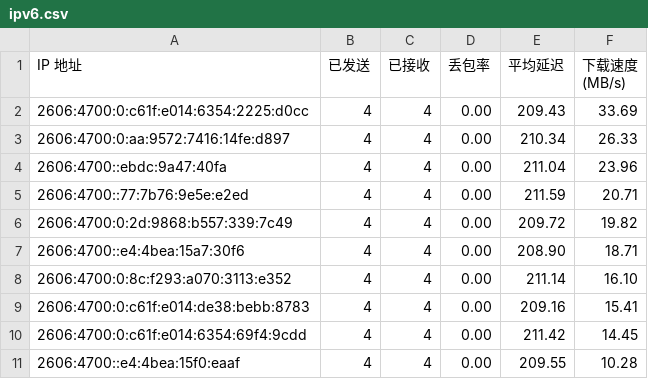
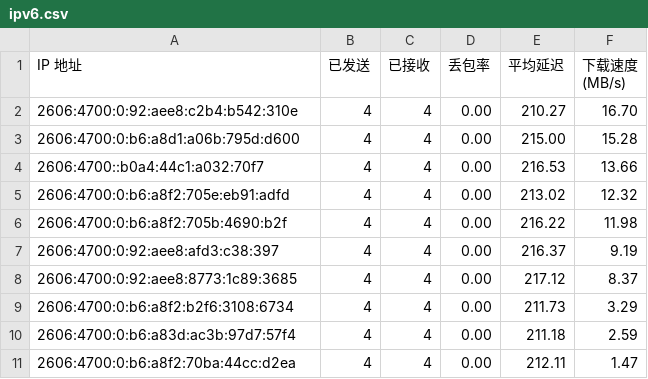
Before and after one commit to xiaowei0605/IPDB, a CSV file: BestCF/ipv6.csv, drawn as a sheet.

Commit message:
Update BestCF/ipv6.csv - 2026-09-06 21:10:49

```diff
--- a/BestCF/ipv6.csv
+++ b/BestCF/ipv6.csv
@@ -1,11 +1,11 @@
 IP 地址,已发送,已接收,丢包率,平均延迟,下载速度 (MB/s)
-2606:4700:0:c61f:e014:6354:2225:d0cc,4,4,0.00,209.43,33.69
-2606:4700:0:aa:9572:7416:14fe:d897,4,4,0.00,210.34,26.33
-2606:4700::ebdc:9a47:40fa,4,4,0.00,211.04,23.96
-2606:4700::77:7b76:9e5e:e2ed,4,4,0.00,211.59,20.71
-2606:4700:0:2d:9868:b557:339:7c49,4,4,0.00,209.72,19.82
-2606:4700::e4:4bea:15a7:30f6,4,4,0.00,208.90,18.71
-2606:4700:0:8c:f293:a070:3113:e352,4,4,0.00,211.14,16.10
-2606:4700:0:c61f:e014:de38:bebb:8783,4,4,0.00,209.16,15.41
-2606:4700:0:c61f:e014:6354:69f4:9cdd,4,4,0.00,211.42,14.45
-2606:4700::e4:4bea:15f0:eaaf,4,4,0.00,209.55,10.28
+2606:4700:0:92:aee8:c2b4:b542:310e,4,4,0.00,210.27,16.70
+2606:4700:0:b6:a8d1:a06b:795d:d600,4,4,0.00,215.00,15.28
+2606:4700::b0a4:44c1:a032:70f7,4,4,0.00,216.53,13.66
+2606:4700:0:b6:a8f2:705e:eb91:adfd,4,4,0.00,213.02,12.32
+2606:4700:0:b6:a8f2:705b:4690:b2f,4,4,0.00,216.22,11.98
+2606:4700:0:92:aee8:afd3:c38:397,4,4,0.00,216.37,9.19
+2606:4700:0:92:aee8:8773:1c89:3685,4,4,0.00,217.12,8.37
+2606:4700:0:b6:a8f2:b2f6:3108:6734,4,4,0.00,211.73,3.29
+2606:4700:0:b6:a83d:ac3b:97d7:57f4,4,4,0.00,211.18,2.59
+2606:4700:0:b6:a8f2:70ba:44cc:d2ea,4,4,0.00,212.11,1.47
```
